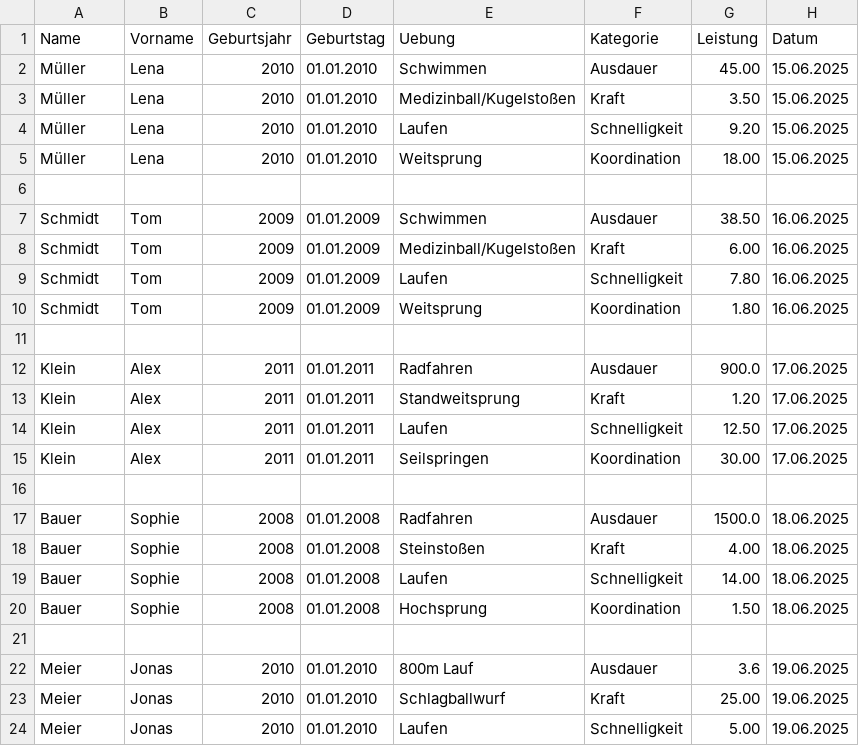
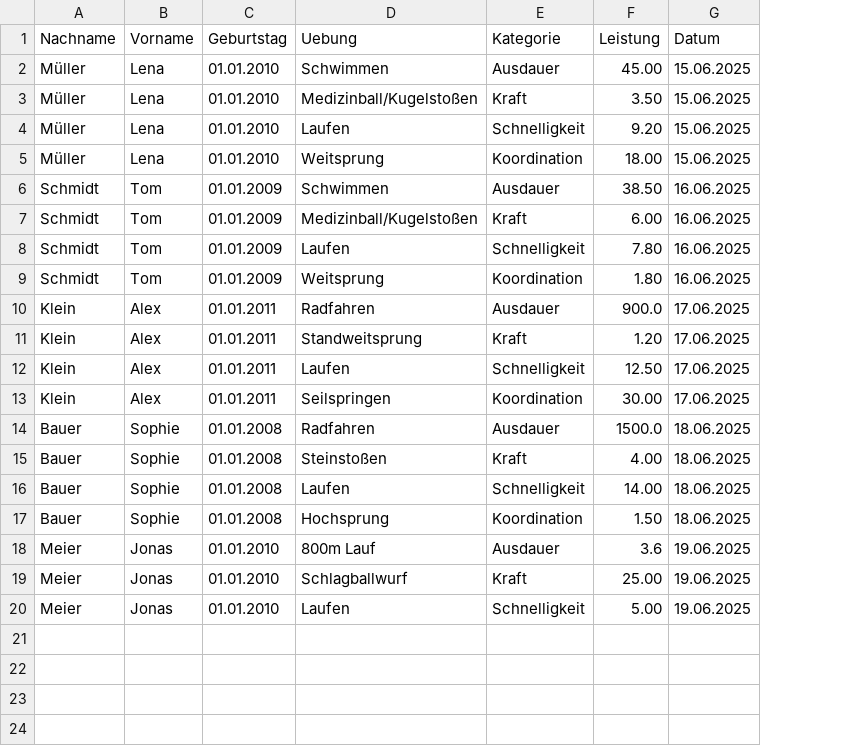
Before and after one commit to olel3009/SportV2, a CSV file: api/data/sportdaten-beispiel.csv, drawn as a sheet; removed rows and columns are numbered as before the commit, all else as after; the diff names each change by its address in the sheet, - before the commit and + after, or states it on an @@ line.

```diff
--- a/api/data/sportdaten-beispiel.csv
+++ b/api/data/sportdaten-beispiel.csv
-column C (Geburtsjahr), rows 2-5: all 2010; rows 7-10: all 2009; rows 12-15: all 2011; rows 17-20: all 2008; rows 22-24: all 2010
-A1: Name
+A1: Nachname
-row 6: (empty)
-row 11: (empty)
-row 16: (empty)
-row 21: (empty)
```
Also changed, not shown: 2 other files.
